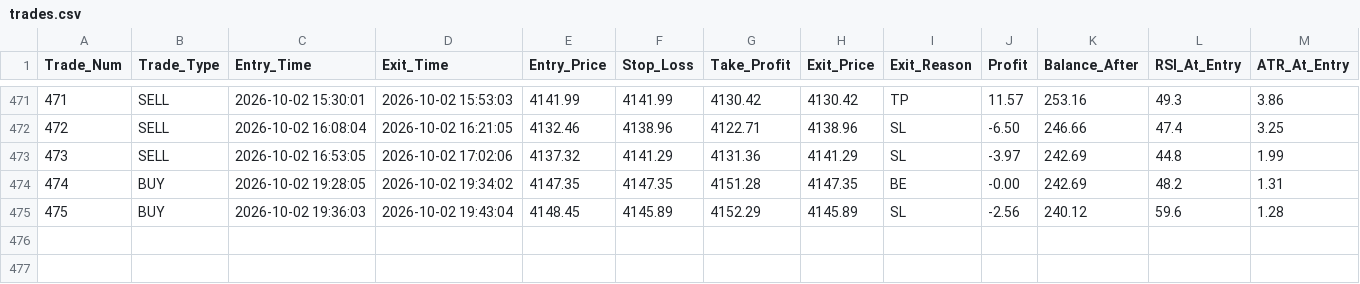
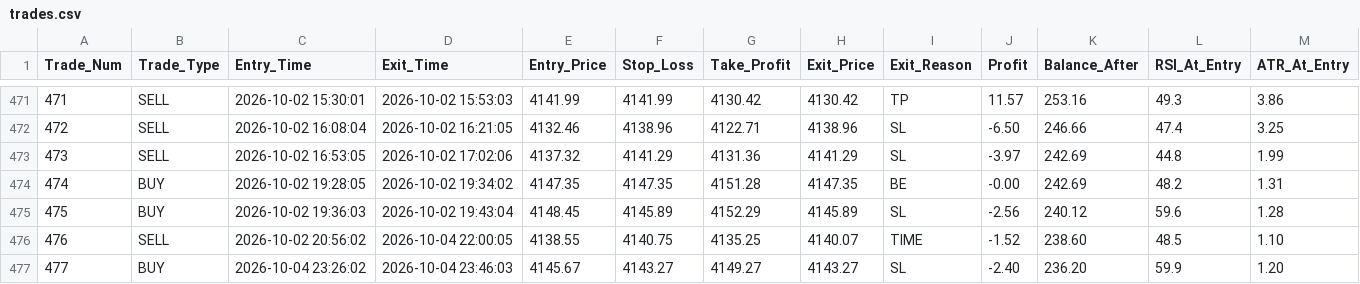
Before and after one commit to shashidaren/gold-trading-bot, a CSV file: trades.csv, drawn as a sheet; only a part is shown, gaps mark what is left out; rows hold the shown columns only; the diff names each change by its address in the sheet, - before the commit and + after, or states it on an @@ line.

```diff
--- a/trades.csv
+++ b/trades.csv
+row 476: 476 | SELL | 2026-10-02 20:56:02 | 2026-10-04 22:00:05 | 4138.55 | 4140.75 | 4135.25 | 4140.07 | TIME | -1.52 | 238.60 | 48.5 | 1.10
+row 477: 477 | BUY | 2026-10-04 23:26:02 | 2026-10-04 23:46:03 | 4145.67 | 4143.27 | 4149.27 | 4143.27 | SL | -2.40 | 236.20 | 59.9 | 1.20
```
Also changed, not shown: skipped_trades.csv, 2 other files.
